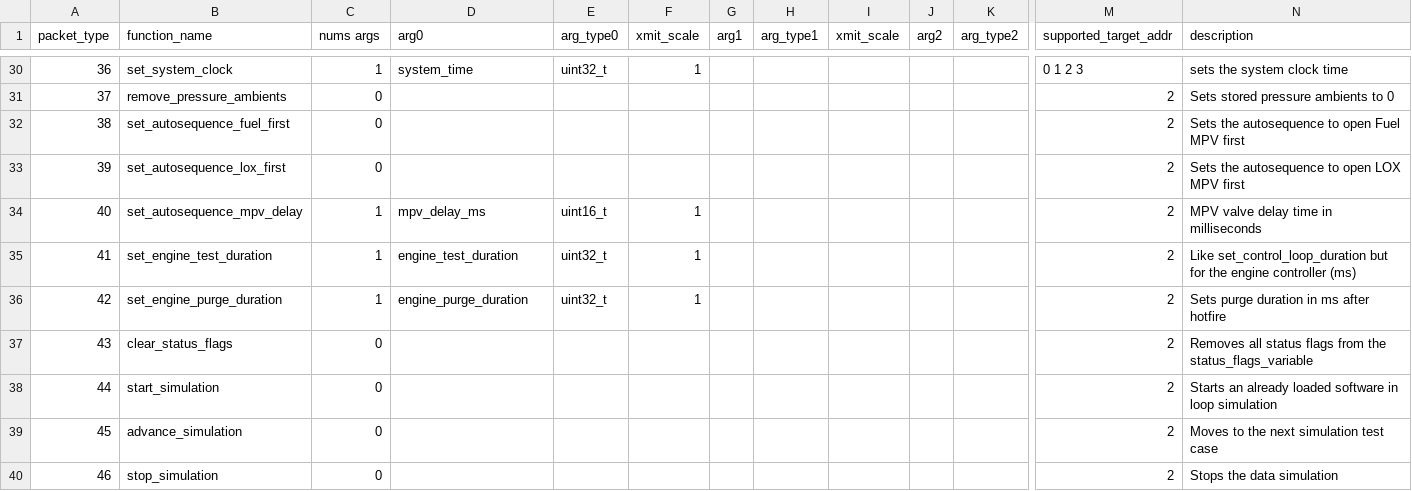
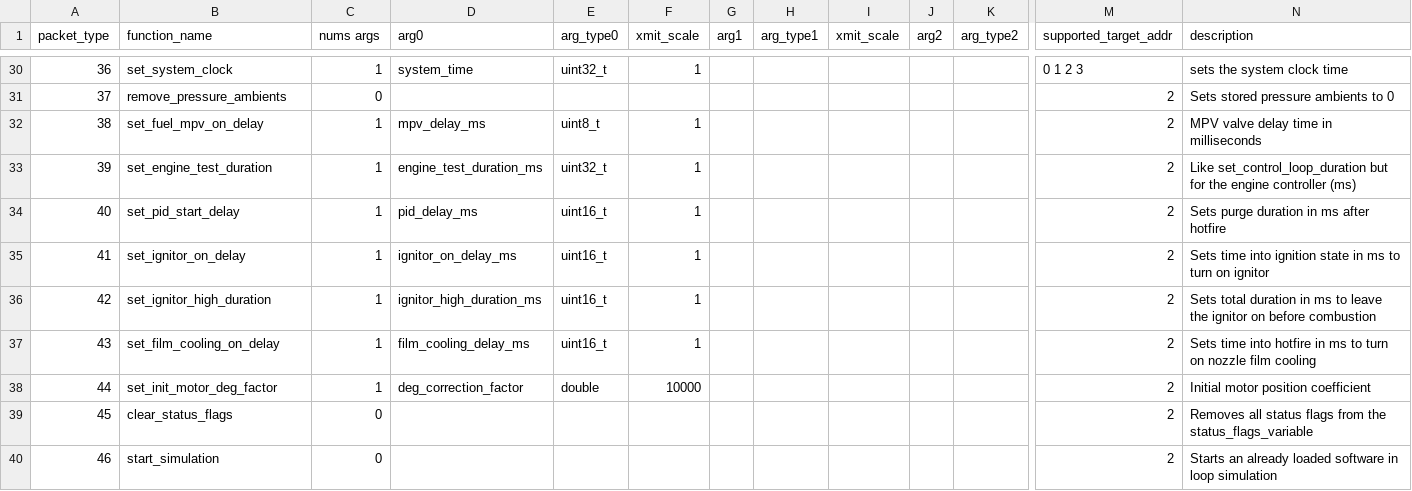
Before and after one commit to nkalan/MASA-firmware-libraries, a CSV file: SerialComms/python/telem_cmd_template.csv, drawn as a sheet; only a part is shown, gaps mark what is left out; the shorter side is filled out with more unchanged rows; removed rows and columns are numbered as before the commit, all else as after; rows hold the shown columns only; the diff names each change by its address in the sheet, - before the commit and + after, or states it on an @@ line.

```diff
--- a/SerialComms/python/telem_cmd_template.csv
+++ b/SerialComms/python/telem_cmd_template.csv
-row 32: 38 | set_autosequence_fuel_first | 0 |  |  |  |  |  |  |  |  | 2 | Sets the autosequence to open Fuel MPV first
-row 33: 39 | set_autosequence_lox_first | 0 |  |  |  |  |  |  |  |  | 2 | Sets the autosequence to open LOX MPV first
@@ column A (packet_type) renumbered from row 32 down @@
-B32 (function_name): set_autosequence_mpv_delay
+B32 (function_name): set_fuel_mpv_on_delay
-E32 (arg_type0): uint16_t
+E32 (arg_type0): uint8_t
-D33 (arg0): engine_test_duration
+D33 (arg0): engine_test_duration_ms
-B34 (function_name): set_engine_purge_duration
+B34 (function_name): set_pid_start_delay
-D34 (arg0): engine_purge_duration
+D34 (arg0): pid_delay_ms
-E34 (arg_type0): uint32_t
+E34 (arg_type0): uint16_t
+row 35: 41 | set_ignitor_on_delay | 1 | ignitor_on_delay_ms | uint16_t | 1 |  |  |  |  |  | 2 | Sets time into ignition state in ms to turn on ignitor
+row 36: 42 | set_ignitor_high_duration | 1 | ignitor_high_duration_ms | uint16_t | 1 |  |  |  |  |  | 2 | Sets total duration in ms to leave the ignitor on before combustion
+row 37: 43 | set_film_cooling_on_delay | 1 | film_cooling_delay_ms | uint16_t | 1 |  |  |  |  |  | 2 | Sets time into hotfire in ms to turn on nozzle film cooling
+row 38: 44 | set_init_motor_deg_factor | 1 | deg_correction_factor | double | 10000 |  |  |  |  |  | 2 | Initial motor position coefficient
```
Also changed, not shown: SerialComms/python/telem_data_flightec.csv.
